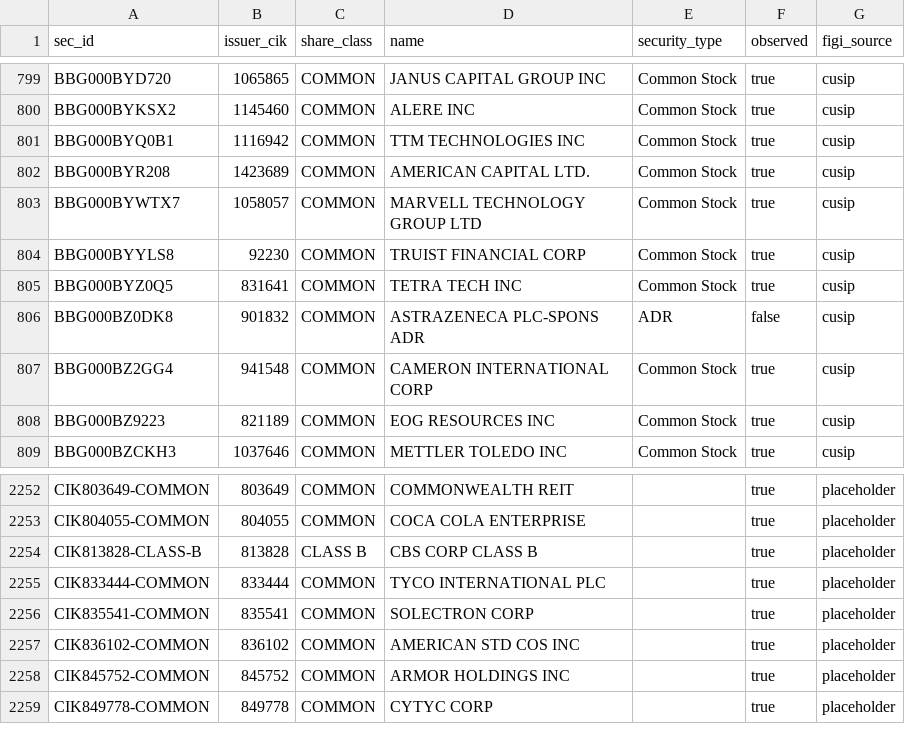
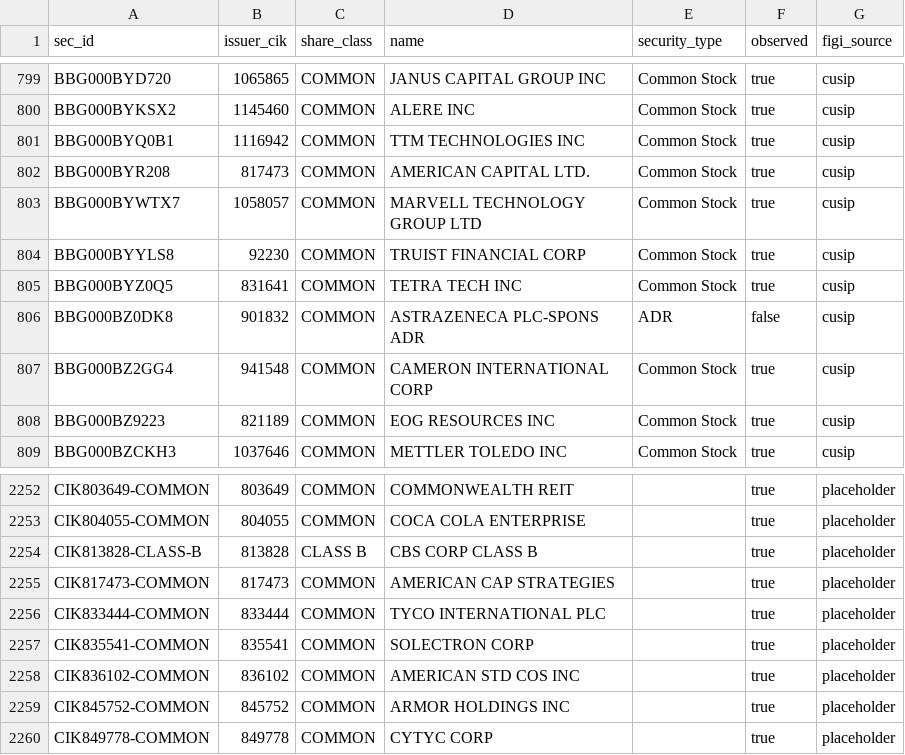
Before and after one commit to royelee/delist-detection, a CSV file: output/securities.csv, drawn as a sheet; only a part is shown, gaps mark what is left out.

```diff
--- a/output/securities.csv
+++ b/output/securities.csv
@@ -801,3 +801,3 @@ BBG000BYKSX2,1145460,COMMON,ALERE INC,Common Stock,true,cusip
 BBG000BYQ0B1,1116942,COMMON,TTM TECHNOLOGIES INC,Common Stock,true,cusip
-BBG000BYR208,1423689,COMMON,AMERICAN CAPITAL LTD.,Common Stock,true,cusip
+BBG000BYR208,817473,COMMON,AMERICAN CAPITAL LTD.,Common Stock,true,cusip
 BBG000BYWTX7,1058057,COMMON,MARVELL TECHNOLOGY GROUP LTD,Common Stock,true,cusip
@@ -2254,2 +2254,3 @@ CIK804055-COMMON,804055,COMMON,COCA COLA ENTERPRISE,,true,placeholder
 CIK813828-CLASS-B,813828,CLASS B,CBS CORP CLASS B,,true,placeholder
+CIK817473-COMMON,817473,COMMON,AMERICAN CAP STRATEGIES,,true,placeholder
 CIK833444-COMMON,833444,COMMON,TYCO INTERNATIONAL PLC,,true,placeholder
```
Also changed, not shown: output/cusip_history.csv, output/delistings.csv, 7 other files.
